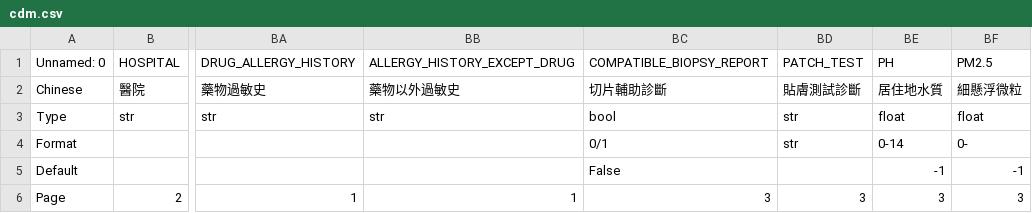
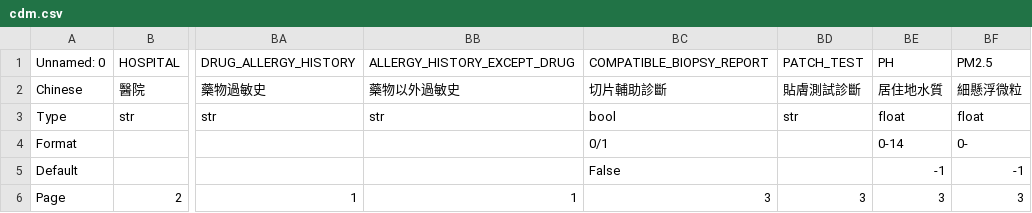
Before and after one commit to bnbsking/itch-collection-web, a CSV file: pages/cdm.csv, drawn as a sheet; only a part is shown, gaps mark what is left out; the diff names each change by its address in the sheet, - before the commit and + after, or states it on an @@ line.

Commit message:
version_1.0.3

```diff
--- a/pages/cdm.csv
+++ b/pages/cdm.csv
-BD4 (PATCH_TEST): str
+BD4 (PATCH_TEST): (empty)
```
